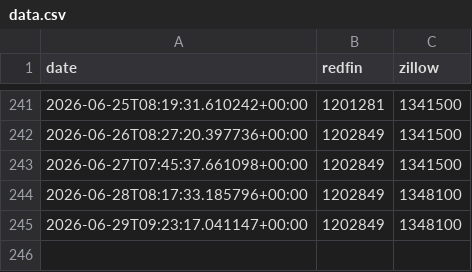
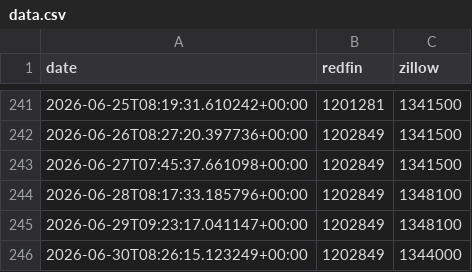
Before and after one commit to sanzgiri/zrscraper, a CSV file: data.csv, drawn as a sheet; only a part is shown, gaps mark what is left out.

```diff
--- a/data.csv
+++ b/data.csv
@@ -245 +245,2 @@ date,redfin,zillow
 2026-06-29T09:23:17.041147+00:00,1202849,1348100
+2026-06-30T08:26:15.123249+00:00,1202849,1344000
```
Also changed, not shown: 1 other file.
